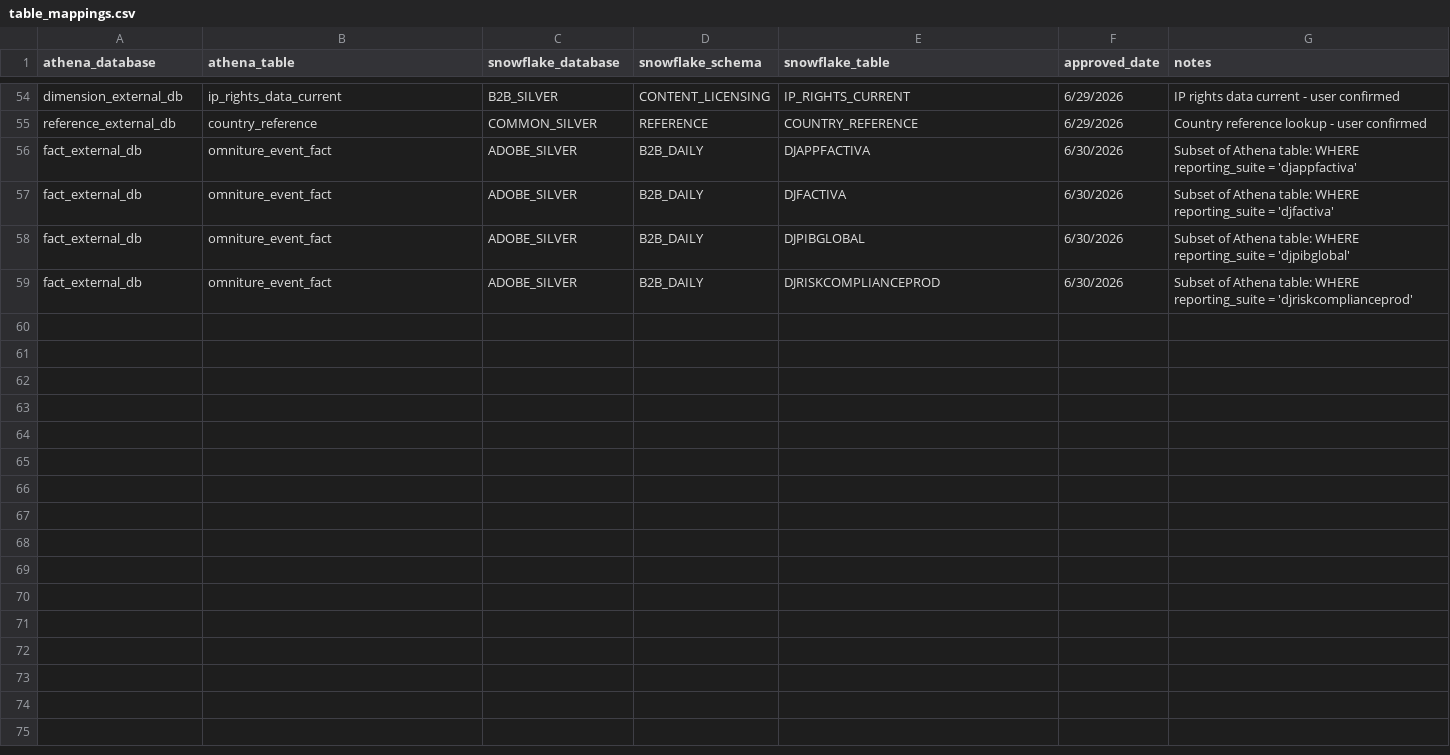
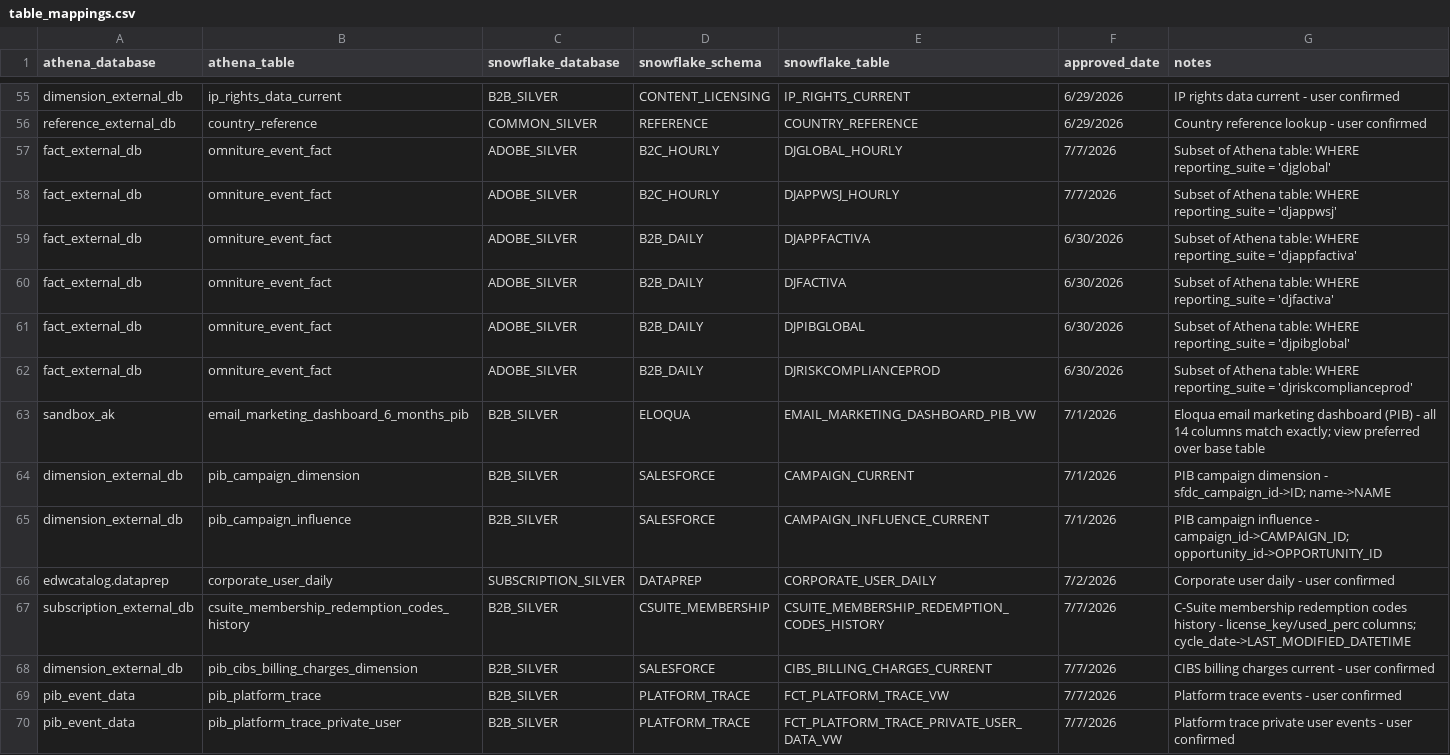
Before and after one commit to Ash-Singh-DJ/Tableau-Reconstructor, a CSV file: table_mappings.csv, drawn as a sheet; only a part is shown, gaps mark what is left out; the diff covers the shown part only.

```diff
--- a/table_mappings.csv
+++ b/table_mappings.csv
@@ -55,2 +56,4 @@ dimension_external_db,ip_rights_data_current,B2B_SILVER,CONTENT_LICENSING,IP_RIG
 reference_external_db,country_reference,COMMON_SILVER,REFERENCE,COUNTRY_REFERENCE,6/29/2026,Country reference lookup - user confirmed
+fact_external_db,omniture_event_fact,ADOBE_SILVER,B2C_HOURLY,DJGLOBAL_HOURLY,7/7/2026,Subset of Athena table: WHERE reporting_suite = 'djglobal'
+fact_external_db,omniture_event_fact,ADOBE_SILVER,B2C_HOURLY,DJAPPWSJ_HOURLY,7/7/2026,Subset of Athena table: WHERE reporting_suite = 'djappwsj'
 fact_external_db,omniture_event_fact,ADOBE_SILVER,B2B_DAILY,DJAPPFACTIVA,6/30/2026,Subset of Athena table: WHERE reporting_suite = 'djappfactiva'
@@ -59 +62,9 @@ fact_external_db,omniture_event_fact,ADOBE_SILVER,B2B_DAILY,DJPIBGLOBAL,6/30/202
 fact_external_db,omniture_event_fact,ADOBE_SILVER,B2B_DAILY,DJRISKCOMPLIANCEPROD,6/30/2026,Subset of Athena table: WHERE reporting_suite = 'djriskcomplianceprod'
+sandbox_ak,email_marketing_dashboard_6_months_pib,B2B_SILVER,ELOQUA,EMAIL_MARKETING_DASHBOARD_PIB_VW,7/1/2026,Eloqua email marketing dashboard (PIB) - all 14 columns match exactly; view preferred over base table
+dimension_external_db,pib_campaign_dimension,B2B_SILVER,SALESFORCE,CAMPAIGN_CURRENT,7/1/2026,PIB campaign dimension - sfdc_campaign_id->ID; name->NAME
+dimension_external_db,pib_campaign_influence,B2B_SILVER,SALESFORCE,CAMPAIGN_INFLUENCE_CURRENT,7/1/2026,PIB campaign influence - campaign_id->CAMPAIGN_ID; opportunity_id->OPPORTUNITY_ID
+edwcatalog.dataprep,corporate_user_daily,SUBSCRIPTION_SILVER,DATAPREP,CORPORATE_USER_DAILY,7/2/2026,Corporate user daily - user confirmed
+subscription_external_db,csuite_membership_redemption_codes_history,B2B_SILVER,CSUITE_MEMBERSHIP,CSUITE_MEMBERSHIP_REDEMPTION_CODES_HISTORY,7/7/2026,C-Suite membership redemption codes history - license_key/used_perc columns; cycle_date->LAST_MODIFIED_DATETIME
+dimension_external_db,pib_cibs_billing_charges_dimension,B2B_SILVER,SALESFORCE,CIBS_BILLING_CHARGES_CURRENT,7/7/2026,CIBS billing charges current - user confirmed
+pib_event_data,pib_platform_trace,B2B_SILVER,PLATFORM_TRACE,FCT_PLATFORM_TRACE_VW,7/7/2026,Platform trace events - user confirmed
+pib_event_data,pib_platform_trace_private_user,B2B_SILVER,PLATFORM_TRACE,FCT_PLATFORM_TRACE_PRIVATE_USER_DATA_VW,7/7/2026,Platform trace private user events - user confirmed
```
Also changed, not shown: 14 added rows elsewhere in this file, 1 other file.
